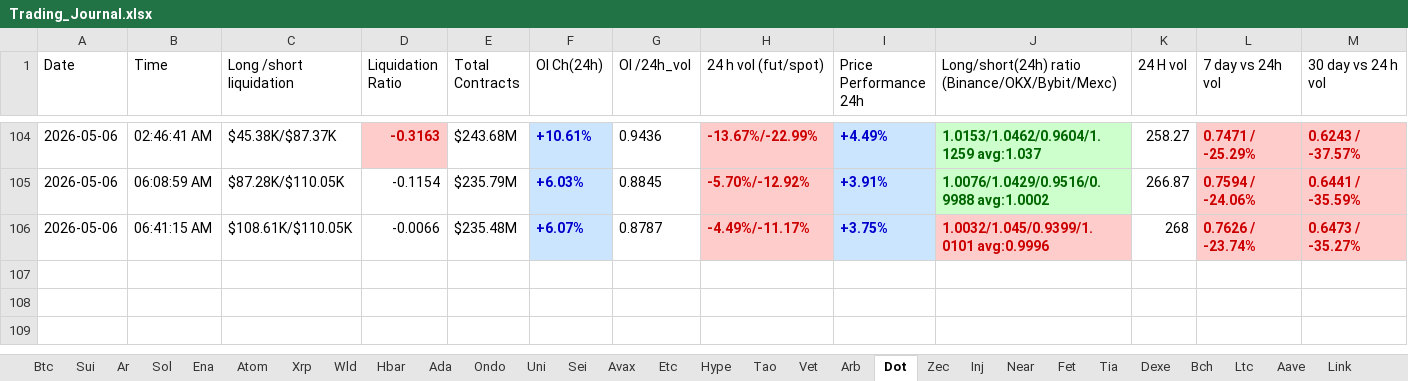
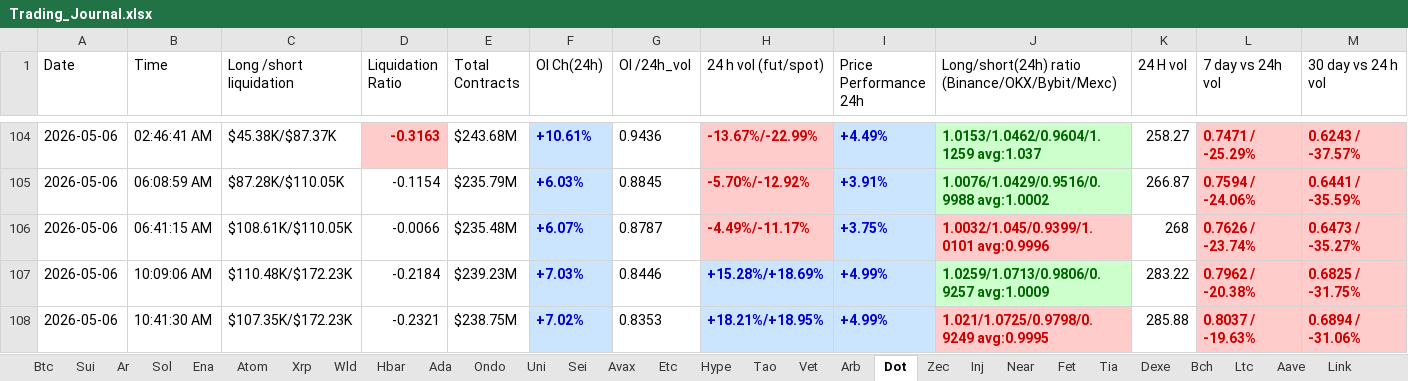
Before and after one commit to nooralam112358/coinglass-collector, an Excel workbook: Trading_Journal.xlsx, sheet Dot, drawn as a sheet; only a part is shown, gaps mark what is left out; values as stored, in another font and other column widths than the file's, no borders; rows hold the shown columns only; the diff names each change by its address in the sheet, - before the commit and + after, or states it on an @@ line.

```diff
--- a/Trading_Journal.xlsx (sheet Dot)
+++ b/Trading_Journal.xlsx (sheet Dot)
+row 107: 2026-05-06 | 10:09:06 AM | $110.48K/$172.23K | -0.2184 | $239.23M | +7.03% | 0.8446 | +15.28%/+18.69% | +4.99% | 1.0259/1.0713/0.9806/0.9257 avg:1.0009 | 283.22 | 0.7962 / -20.38% | 0.6825 / -31.75%
+row 108: 2026-05-06 | 10:41:30 AM | $107.35K/$172.23K | -0.2321 | $238.75M | +7.02% | 0.8353 | +18.21%/+18.95% | +4.99% | 1.021/1.0725/0.9798/0.9249 avg:0.9995 | 285.88 | 0.8037 / -19.63% | 0.6894 / -31.06%
```
Also changed, not shown: sheet Near, sheet Bch, sheet Hype, sheet Uni, sheet Bnb, sheet Fet, 25 more sheets.
